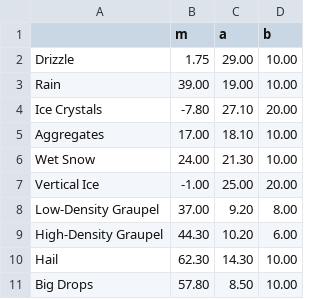
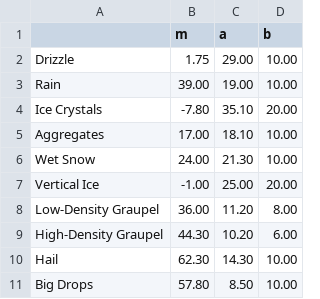
Before and after one commit to bdolan44/iPOLARRIS, a CSV file: beta_function_parameters/C-band_Reflectivity.csv, drawn as a sheet.

Commit message:
Changed the type to float64 in hid_beta to fix a weird problem with too much drizzle (scores were ending up too large). Also extended C-band reflectiviteis of ice crystlas to much lower values.

```diff
--- a/beta_function_parameters/C-band_Reflectivity.csv
+++ b/beta_function_parameters/C-band_Reflectivity.csv
@@ -3,3 +3,3 @@ Drizzle,1.75,29.00,10.00
 Rain,39.00,19.00,10.00
-Ice Crystals,-7.80,27.10,20.00
+Ice Crystals,-7.80,35.10,20.00
 Aggregates,17.00,18.10,10.00
@@ -7,3 +7,3 @@ Wet Snow,24.00,21.30,10.00
 Vertical Ice,-1.00,25.00,20.00
-Low-Density Graupel,37.00,9.20,8.00
+Low-Density Graupel,36.00,11.20,8.00
 High-Density Graupel,44.30,10.20,6.00
```
Also changed, not shown: 1 other file.
